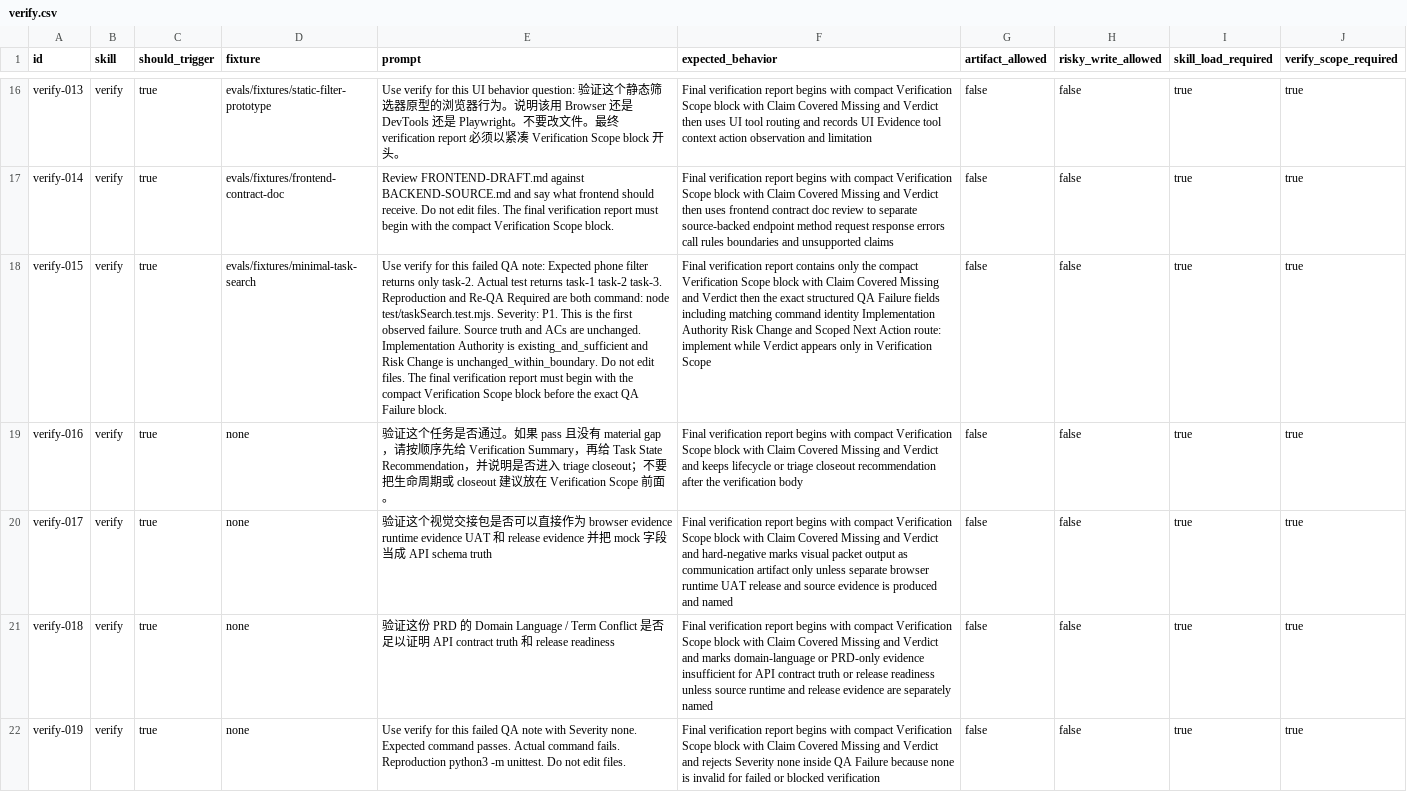
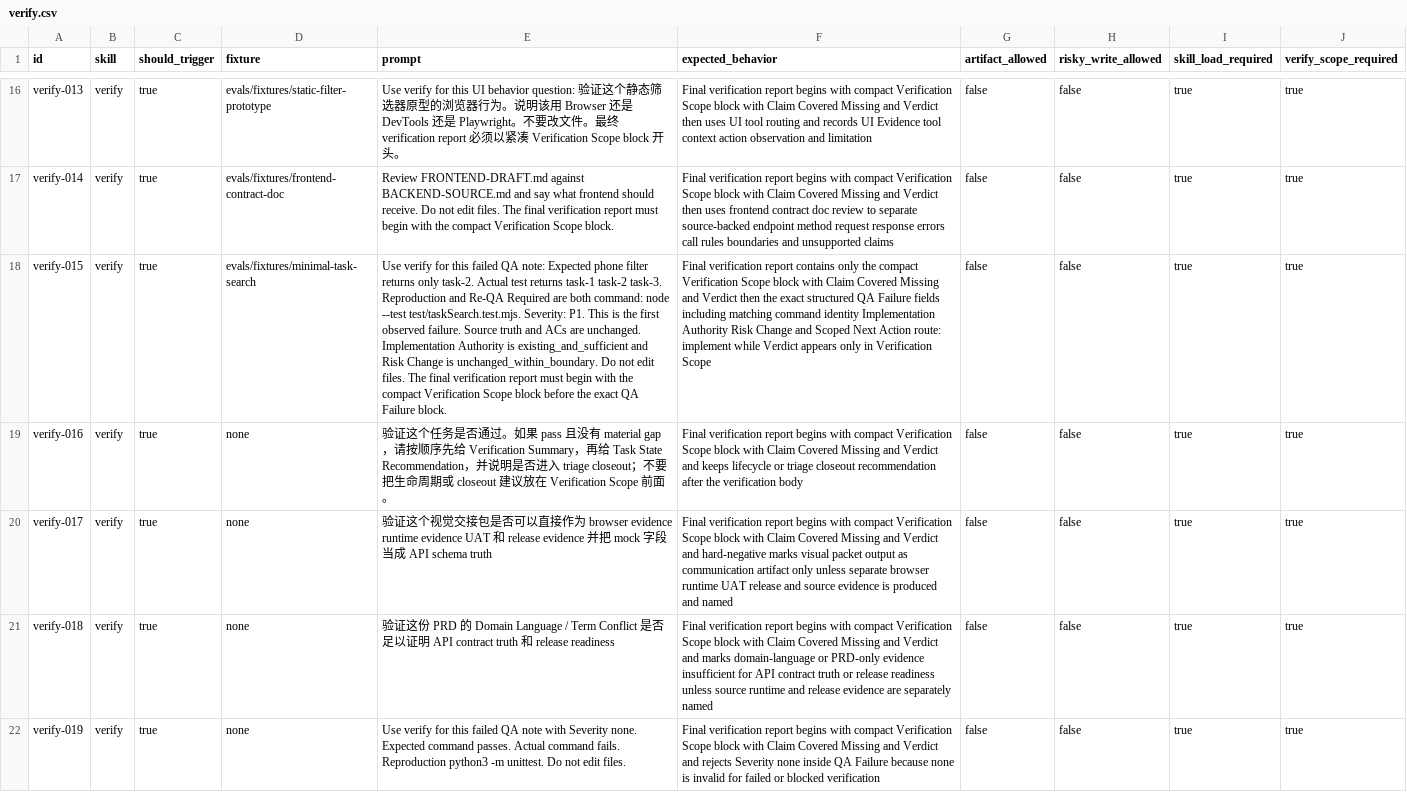
Before and after one commit to daxiong888/Groundwork, a CSV file: evals/prompts/verify.csv, drawn as a sheet; only a part is shown, gaps mark what is left out; the diff names each change by its address in the sheet, - before the commit and + after, or states it on an @@ line.

```diff
--- a/evals/prompts/verify.csv
+++ b/evals/prompts/verify.csv
-E18 (prompt): …command: node test/taskSearch.test.mjs. Severity:…
+E18 (prompt): …command: node --test test/taskSearch.test.mjs. Severity:…
```
Also changed, not shown: evals/prompts/guardrails-regression.csv, evals/prompts/implement.csv, 12 other files.
